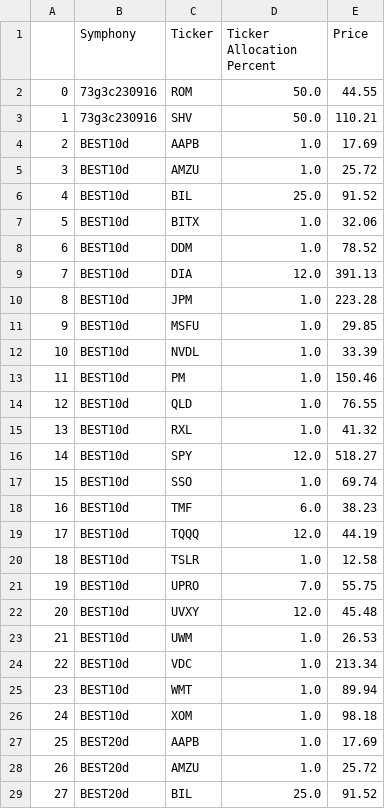
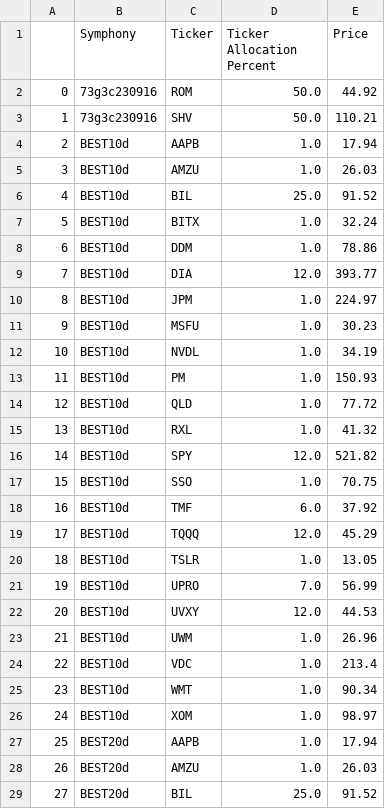
Before and after one commit to scarplus/signals, a CSV file: data/Symph_Signal.csv, drawn as a sheet; only a part is shown; the diff covers the shown part only.

Commit message:
Update CSV file

```diff
--- a/data/Symph_Signal.csv
+++ b/data/Symph_Signal.csv
@@ -1,29 +1,29 @@
 ,Symphony,Ticker,Ticker Allocation Percent,Price
-0,73g3c230916,ROM,50.0,44.55
+0,73g3c230916,ROM,50.0,44.92
 1,73g3c230916,SHV,50.0,110.21
-2,BEST10d,AAPB,1.0,17.69
-3,BEST10d,AMZU,1.0,25.72
+2,BEST10d,AAPB,1.0,17.94
+3,BEST10d,AMZU,1.0,26.03
 4,BEST10d,BIL,25.0,91.52
-5,BEST10d,BITX,1.0,32.06
-6,BEST10d,DDM,1.0,78.52
-7,BEST10d,DIA,12.0,391.13
-8,BEST10d,JPM,1.0,223.28
-9,BEST10d,MSFU,1.0,29.85
-10,BEST10d,NVDL,1.0,33.39
-11,BEST10d,PM,1.0,150.46
-12,BEST10d,QLD,1.0,76.55
+5,BEST10d,BITX,1.0,32.24
+6,BEST10d,DDM,1.0,78.86
+7,BEST10d,DIA,12.0,393.77
+8,BEST10d,JPM,1.0,224.97
+9,BEST10d,MSFU,1.0,30.23
+10,BEST10d,NVDL,1.0,34.19
+11,BEST10d,PM,1.0,150.93
+12,BEST10d,QLD,1.0,77.72
 13,BEST10d,RXL,1.0,41.32
-14,BEST10d,SPY,12.0,518.27
-15,BEST10d,SSO,1.0,69.74
-16,BEST10d,TMF,6.0,38.23
-17,BEST10d,TQQQ,12.0,44.19
-18,BEST10d,TSLR,1.0,12.58
-19,BEST10d,UPRO,7.0,55.75
-20,BEST10d,UVXY,12.0,45.48
-21,BEST10d,UWM,1.0,26.53
-22,BEST10d,VDC,1.0,213.34
-23,BEST10d,WMT,1.0,89.94
-24,BEST10d,XOM,1.0,98.18
-25,BEST20d,AAPB,1.0,17.69
-26,BEST20d,AMZU,1.0,25.72
+14,BEST10d,SPY,12.0,521.82
+15,BEST10d,SSO,1.0,70.75
+16,BEST10d,TMF,6.0,37.92
+17,BEST10d,TQQQ,12.0,45.29
+18,BEST10d,TSLR,1.0,13.05
+19,BEST10d,UPRO,7.0,56.99
+20,BEST10d,UVXY,12.0,44.53
+21,BEST10d,UWM,1.0,26.96
+22,BEST10d,VDC,1.0,213.4
+23,BEST10d,WMT,1.0,90.34
+24,BEST10d,XOM,1.0,98.97
+25,BEST20d,AAPB,1.0,17.94
+26,BEST20d,AMZU,1.0,26.03
 27,BEST20d,BIL,25.0,91.52
```
Also changed, not shown: 169 edited cells elsewhere in this file.
